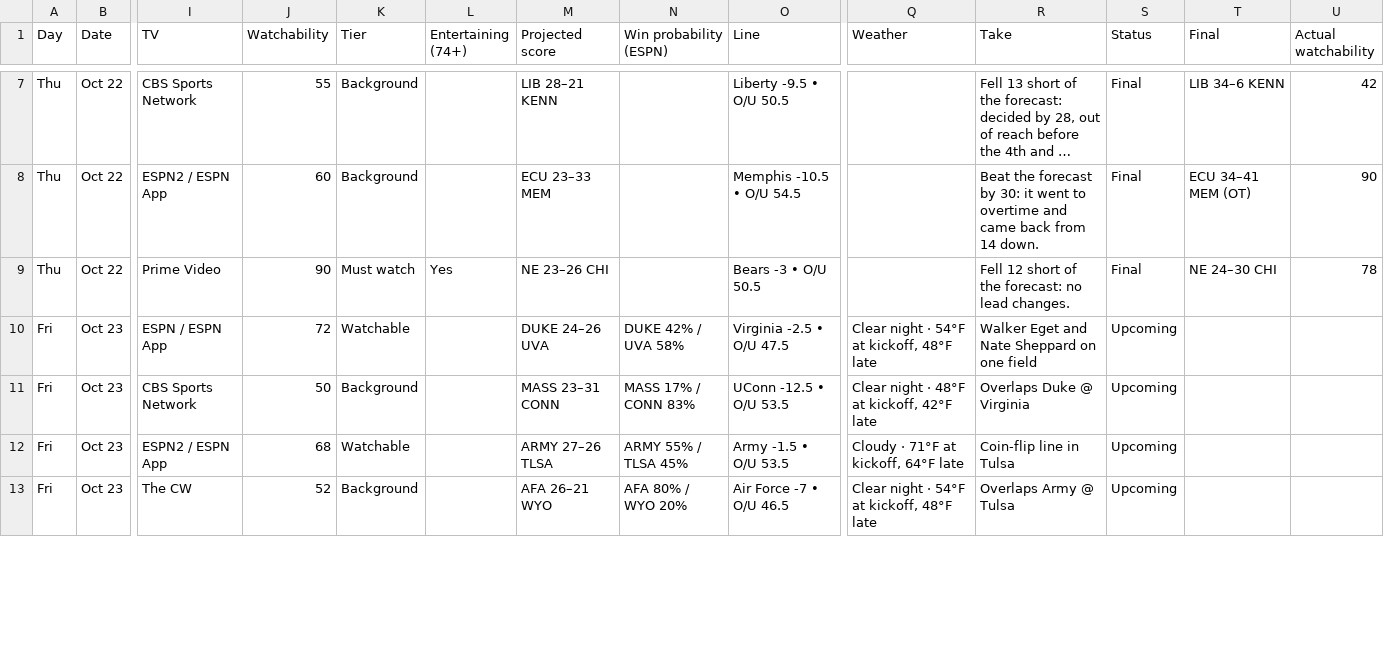
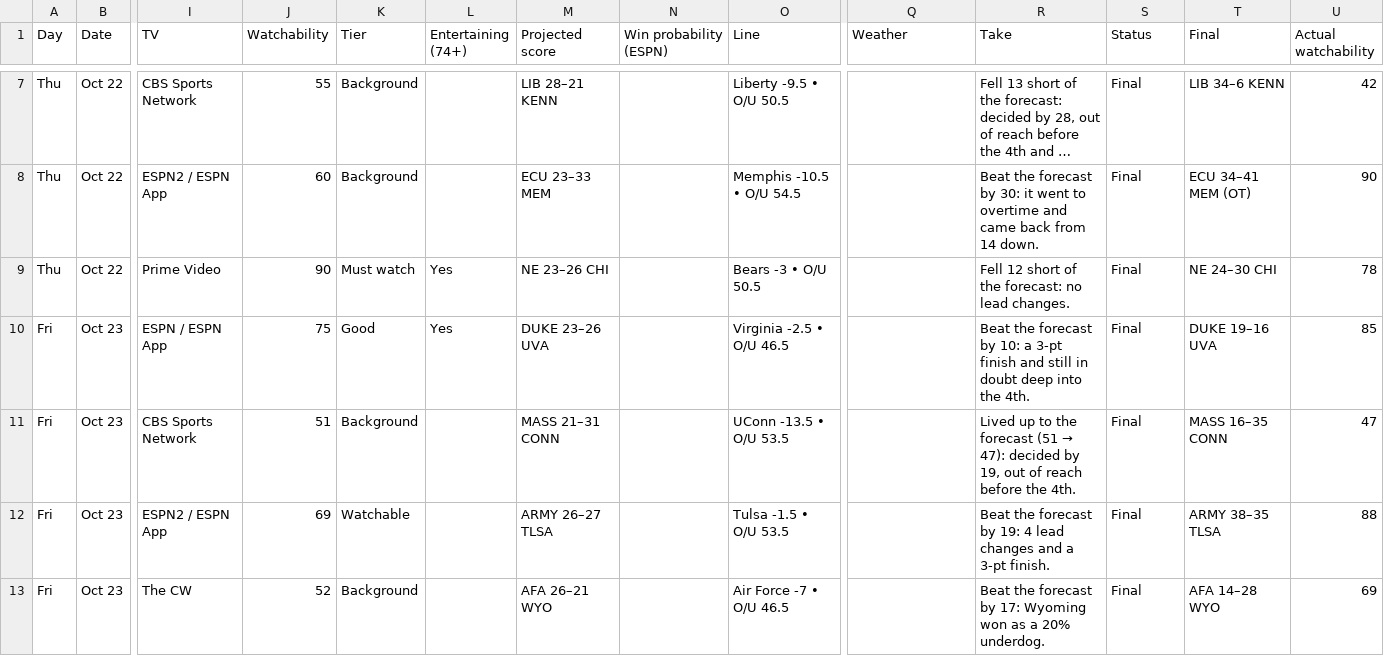
Before and after one commit to denegrijustin/football-watchability, a CSV file: public/exports/watch-slate.csv, drawn as a sheet; only a part is shown, gaps mark what is left out; long unchanged cells end in …; the diff covers the shown part only; the diff names each change by its address in the sheet, - before the commit and + after, or states it on an @@ line.

```diff
--- a/public/exports/watch-slate.csv
+++ b/public/exports/watch-slate.csv
-J10 (Watchability): 72
+J10 (Watchability): 75
-K10 (Tier): Watchable
+K10 (Tier): Good
-L10 (Entertaining (74+)): (empty)
+L10 (Entertaining (74+)): Yes
-M10 (Projected score): DUKE 24–26 UVA
+M10 (Projected score): DUKE 23–26 UVA
-N10 (Win probability (ESPN)): DUKE 42% / UVA 58%
+N10 (Win probability (ESPN)): (empty)
-O10 (Line): Virginia -2.5 • O/U 47.5
+O10 (Line): Virginia -2.5 • O/U 46.5
-Q10 (Weather): Clear night · 54°F at kickoff, 48°F late
+Q10 (Weather): (empty)
-R10 (Take): Walker Eget and Nate Sheppard on one field
+R10 (Take): Beat the forecast by 10: a 3-pt finish and still in doubt deep into the 4th.
-S10:S13 (Status): Upcoming
+S10:S13 (Status): Final
-T10 (Final): (empty)
+T10 (Final): DUKE 19–16 UVA
-U10 (Actual watchability): (empty)
+U10 (Actual watchability): 85
-J11 (Watchability): 50
+J11 (Watchability): 51
-M11 (Projected score): MASS 23–31 CONN
+M11 (Projected score): MASS 21–31 CONN
-N11 (Win probability (ESPN)): MASS 17% / CONN 83%
+N11 (Win probability (ESPN)): (empty)
-O11 (Line): UConn -12.5 • O/U 53.5
+O11 (Line): UConn -13.5 • O/U 53.5
-Q11 (Weather): Clear night · 48°F at kickoff, 42°F late
+Q11 (Weather): (empty)
@@ R11 (Take): Overlaps Duke @ Virginia → Lived up to the forecast (51 → 47): decided by 19, out of reach before the 4th. @@
-T11 (Final): (empty)
+T11 (Final): MASS 16–35 CONN
-U11 (Actual watchability): (empty)
+U11 (Actual watchability): 47
-J12 (Watchability): 68
+J12 (Watchability): 69
-M12 (Projected score): ARMY 27–26 TLSA
+M12 (Projected score): ARMY 26–27 TLSA
-N12 (Win probability (ESPN)): ARMY 55% / TLSA 45%
+N12 (Win probability (ESPN)): (empty)
-O12 (Line): Army -1.5 • O/U 53.5
+O12 (Line): Tulsa -1.5 • O/U 53.5
-Q12 (Weather): Cloudy · 71°F at kickoff, 64°F late
+Q12 (Weather): (empty)
-R12 (Take): Coin-flip line in Tulsa
+R12 (Take): Beat the forecast by 19: 4 lead changes and a 3-pt finish.
-T12 (Final): (empty)
+T12 (Final): ARMY 38–35 TLSA
-U12 (Actual watchability): (empty)
+U12 (Actual watchability): 88
-N13 (Win probability (ESPN)): AFA 80% / WYO 20%
+N13 (Win probability (ESPN)): (empty)
-Q13 (Weather): Clear night · 54°F at kickoff, 48°F late
+Q13 (Weather): (empty)
-R13 (Take): Overlaps Army @ Tulsa
+R13 (Take): Beat the forecast by 17: Wyoming won as a 20% underdog.
-T13 (Final): (empty)
+T13 (Final): AFA 14–28 WYO
-U13 (Actual watchability): (empty)
+U13 (Actual watchability): 69
```
Also changed, not shown: 71 edited cells elsewhere in this file, 15 other files.
